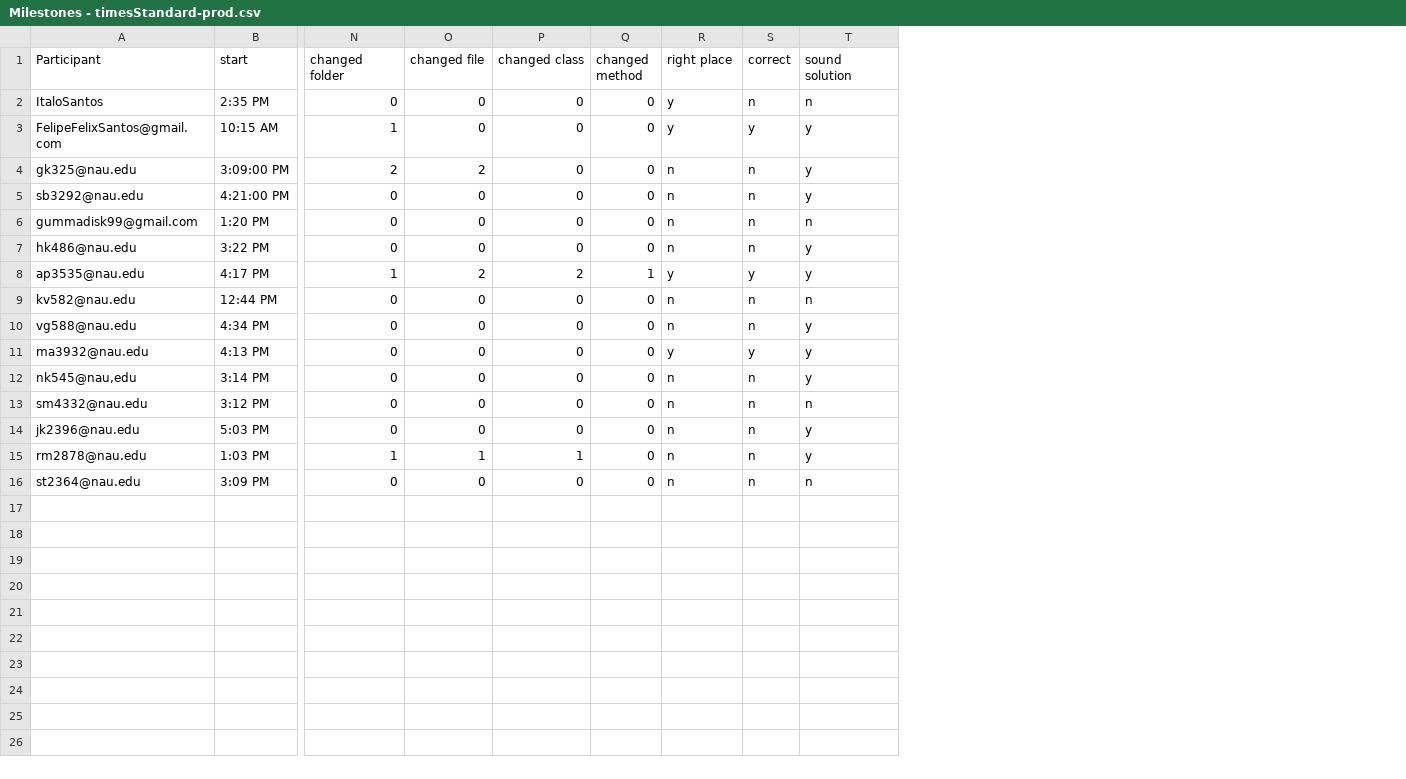
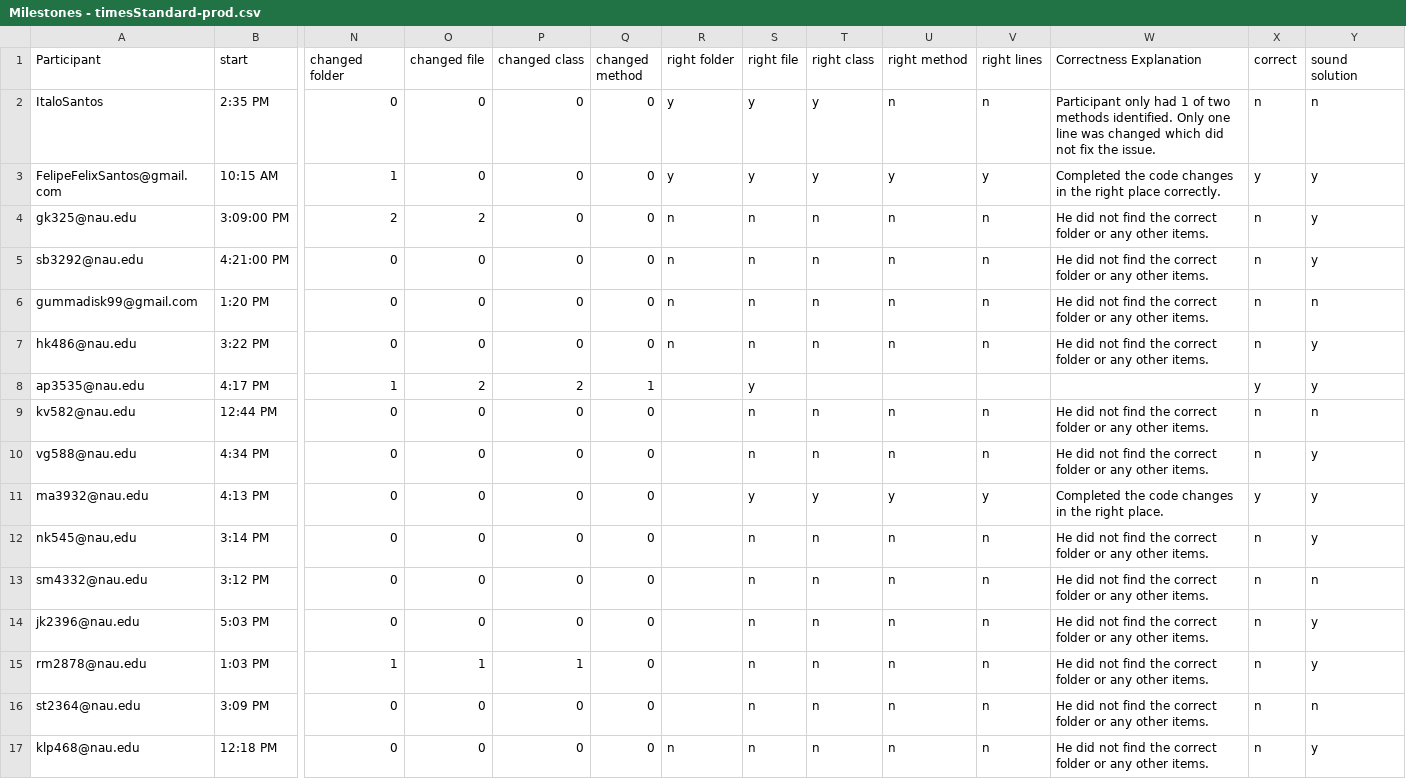
Before and after one commit to fabiojavamarcos/MilestonesExperiments, a CSV file: Milestones - timesStandard-prod.csv, drawn as a sheet; only a part is shown, gaps mark what is left out; rows hold the shown columns only; the diff names each change by its address in the sheet, - before the commit and + after, or states it on an @@ line.

Commit message:
last participant and plot new columns

```diff
--- a/Milestones - timesStandard-prod.csv
+++ b/Milestones - timesStandard-prod.csv
+column S (right file), rows 2-16: y | y | n | n | n | n | y | n | n | y | n | n | n | n | n
+column T (right class), rows 2-16: y | y | n | n | n | n |  | n | n | y | n | n | n | n | n
+column U (right method), rows 2-16: n | y | n | n | n | n |  | n | n | y | n | n | n | n | n
+column V (right lines), rows 2-16: n | y | n | n | n | n |  | n | n | y | n | n | n | n | n
+column W (Correctness Explanation), rows 2-16: Participant only had 1 of two methods identified. Only one line was changed which did not fix the issue. | Completed the code changes in the right place correctly. | He did not find the correct folder or any other items. | He did not find the correct folder or any other items. | He did not find the correct folder or any other items. | He did not find the correct folder or any other items. |  | He did not find the correct folder or any other items. | He did not find the correct folder or any other items. | Completed the code changes in the right place. | He did not find the correct folder or any other items. | He did not find the correct folder or any other items. | He did not find the correct folder or any other items. | He did not find the correct folder or any other items. | He did not find the correct folder or any other items.
-R1: right place
+R1: right folder
-R8 (right folder): y
+R8 (right folder): (empty)
-R9:R10 (right folder): n
+R9:R10 (right folder): (empty)
-R11 (right folder): y
+R11 (right folder): (empty)
-R12:R16 (right folder): n
+R12:R16 (right folder): (empty)
+row 17: klp468@nau.edu | 12:18 PM | 0 | 0 | 0 | 0 | n | n | n | n | n | He did not find the correct folder or any other items. | n | y
```
Also changed, not shown: 42 other files.
